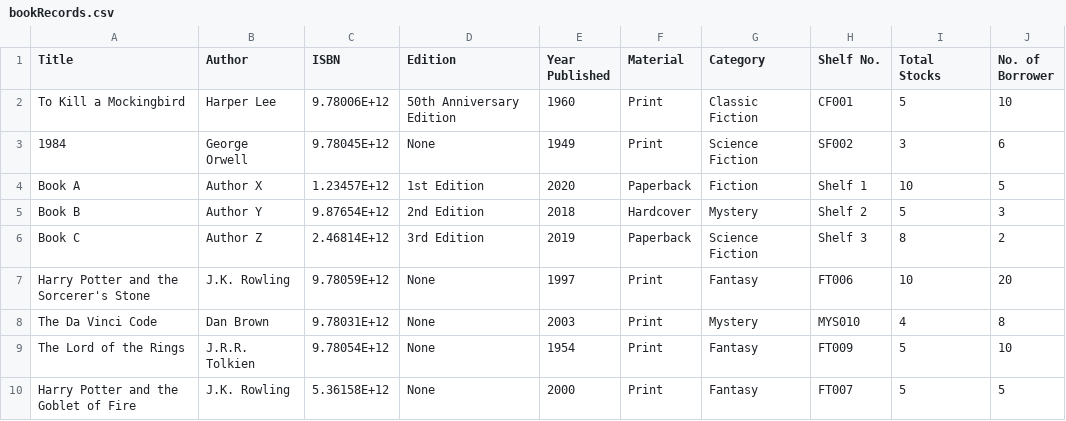
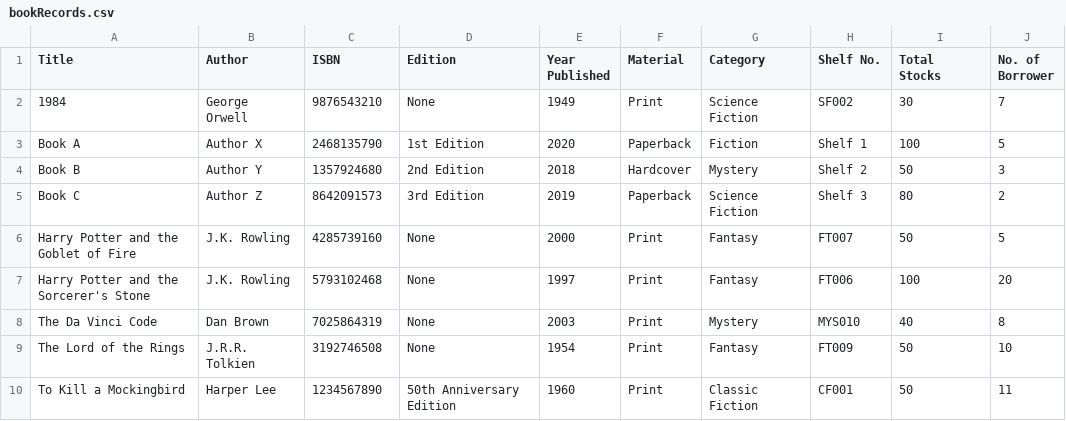
Before and after one commit to pauloqt/Library-System-Python-Code, a CSV file: bookRecords.csv, drawn as a sheet.

```diff
--- a/bookRecords.csv
+++ b/bookRecords.csv
@@ -1,10 +1,10 @@
 Title,Author,ISBN,Edition,Year Published,Material,Category,Shelf No.,Total Stocks,No. of Borrower
-To Kill a Mockingbird,Harper Lee,9.78006E+12,50th Anniversary Edition,1960,Print,Classic Fiction,CF001,5,10
-1984,George Orwell,9.78045E+12,None,1949,Print,Science Fiction,SF002,3,6
-Book A, Author X,1.23457E+12, 1st Edition,2020, Paperback, Fiction, Shelf 1,10,5
-Book B, Author Y,9.87654E+12, 2nd Edition,2018, Hardcover, Mystery, Shelf 2,5,3
-Book C, Author Z,2.46814E+12, 3rd Edition,2019, Paperback, Science Fiction, Shelf 3,8,2
-Harry Potter and the Sorcerer's Stone,J.K. Rowling,9.78059E+12,None,1997,Print,Fantasy,FT006,10,20
-The Da Vinci Code,Dan Brown,9.78031E+12,None,2003,Print,Mystery,MYS010,4,8
-The Lord of the Rings,J.R.R. Tolkien,9.78054E+12,None,1954,Print,Fantasy,FT009,5,10
-Harry Potter and the Goblet of Fire,J.K. Rowling,5.36158E+12,None,2000,Print,Fantasy,FT007,5,5
+1984,George Orwell,9876543210,None,1949,Print,Science Fiction,SF002,30,7
+Book A, Author X,2468135790, 1st Edition,2020, Paperback, Fiction, Shelf 1,100,5
+Book B, Author Y,1357924680, 2nd Edition,2018, Hardcover, Mystery, Shelf 2,50,3
+Book C, Author Z,8642091573, 3rd Edition,2019, Paperback, Science Fiction, Shelf 3,80,2
+Harry Potter and the Goblet of Fire,J.K. Rowling,4285739160,None,2000,Print,Fantasy,FT007,50,5
+Harry Potter and the Sorcerer's Stone,J.K. Rowling,5793102468,None,1997,Print,Fantasy,FT006,100,20
+The Da Vinci Code,Dan Brown,7025864319,None,2003,Print,Mystery,MYS010,40,8
+The Lord of the Rings,J.R.R. Tolkien,3192746508,None,1954,Print,Fantasy,FT009,50,10
+To Kill a Mockingbird,Harper Lee,1234567890,50th Anniversary Edition,1960,Print,Classic Fiction,CF001,50,11
```
Also changed, not shown: transactionRecords.csv, 3 other files.
